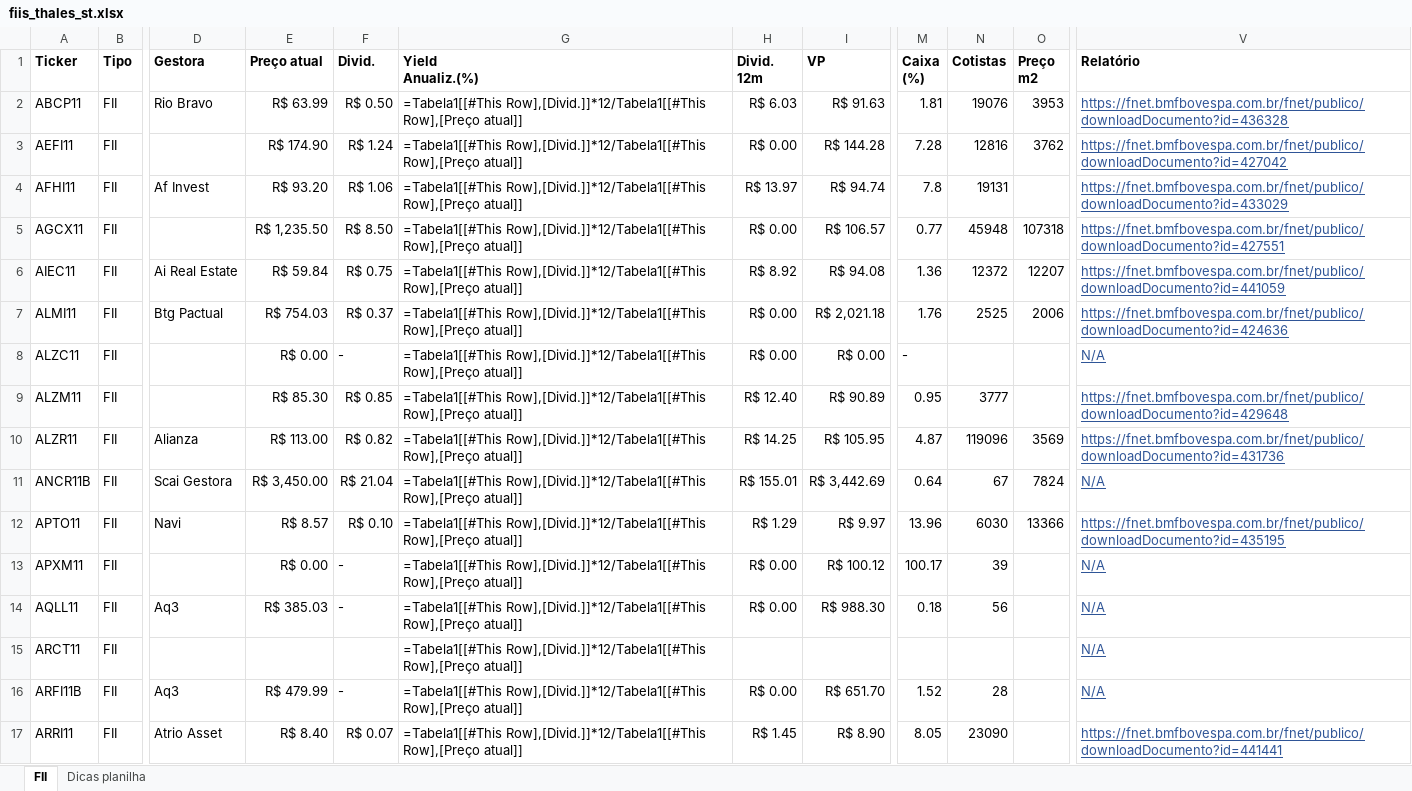
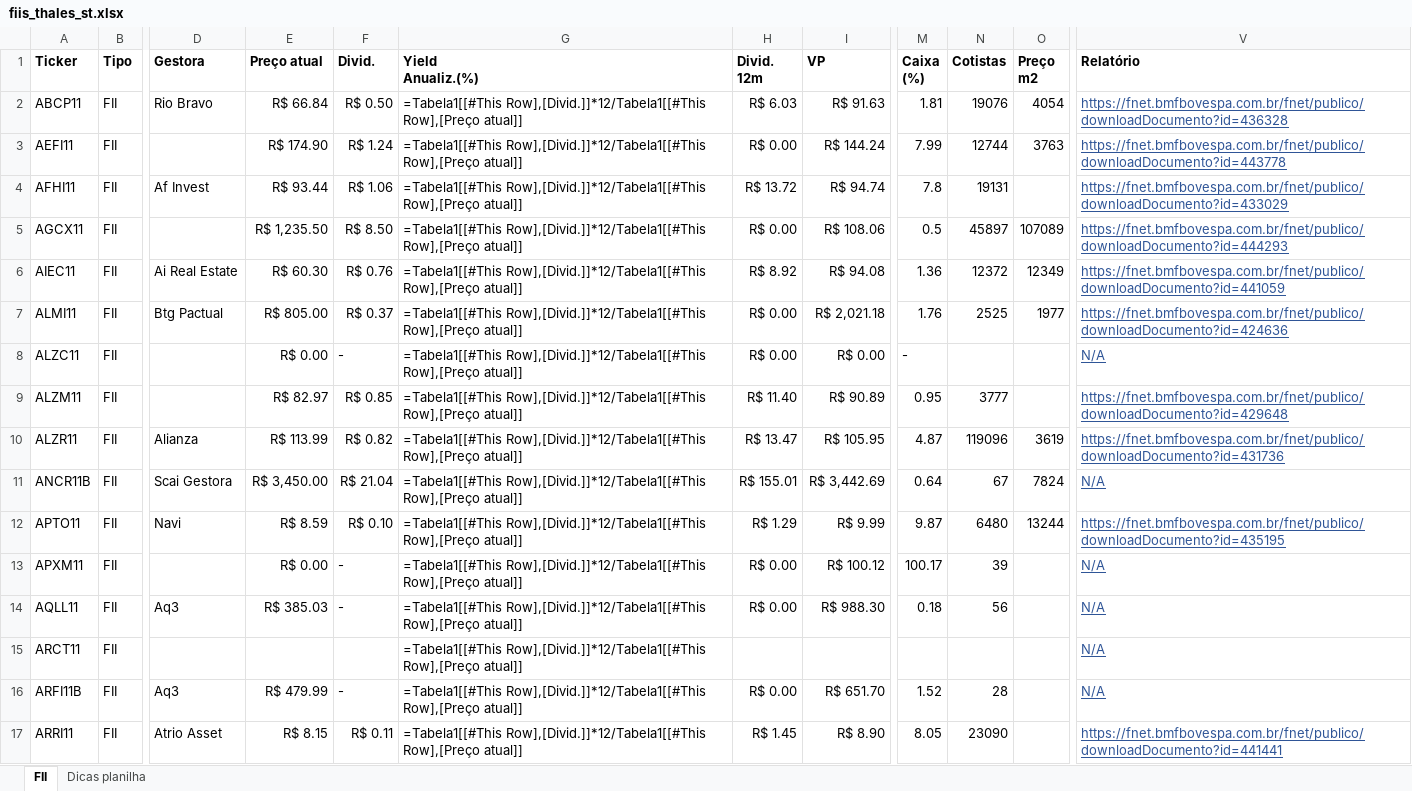
Before and after one commit to thales-sr/dashboardfii, an Excel workbook: fiis_thales_st.xlsx, sheet FII, drawn as a sheet; only a part is shown, gaps mark what is left out; values as stored, in another font and other column widths than the file's, no borders; formulas without a stored value are shown as written; conditional formats and table styles not drawn; the diff covers the shown part only; the diff names each change by its address in the sheet, - before the commit and + after, or states it on an @@ line.

Commit message:
Atualização de planilha

```diff
--- a/fiis_thales_st.xlsx (sheet FII)
+++ b/fiis_thales_st.xlsx (sheet FII)
-E2 (Preço atual): R$ 63.99
+E2 (Preço atual): R$ 66.84
-O2 (Preço m2): 3953
+O2 (Preço m2): 4054
-I3 (VP): R$ 144.28
+I3 (VP): R$ 144.24
-M3 (Caixa (%)): 7.28
+M3 (Caixa (%)): 7.99
-N3 (Cotistas): 12816
+N3 (Cotistas): 12744
-O3 (Preço m2): 3762
+O3 (Preço m2): 3763
-V3 (Relatório): https://fnet.bmfbovespa.com.br/fnet/publico/downloadDocumento?id=427042
+V3 (Relatório): https://fnet.bmfbovespa.com.br/fnet/publico/downloadDocumento?id=443778
-E4 (Preço atual): R$ 93.20
+E4 (Preço atual): R$ 93.44
-H4 (Divid. 12m): R$ 13.97
+H4 (Divid. 12m): R$ 13.72
-I5 (VP): R$ 106.57
+I5 (VP): R$ 108.06
-M5 (Caixa (%)): 0.77
+M5 (Caixa (%)): 0.5
-N5 (Cotistas): 45948
+N5 (Cotistas): 45897
-O5 (Preço m2): 107318
+O5 (Preço m2): 107089
-V5 (Relatório): https://fnet.bmfbovespa.com.br/fnet/publico/downloadDocumento?id=427551
+V5 (Relatório): https://fnet.bmfbovespa.com.br/fnet/publico/downloadDocumento?id=444293
-E6 (Preço atual): R$ 59.84
+E6 (Preço atual): R$ 60.30
-F6 (Divid.): R$ 0.75
+F6 (Divid.): R$ 0.76
-O6 (Preço m2): 12207
+O6 (Preço m2): 12349
-E7 (Preço atual): R$ 754.03
+E7 (Preço atual): R$ 805.00
-O7 (Preço m2): 2006
+O7 (Preço m2): 1977
-E9 (Preço atual): R$ 85.30
+E9 (Preço atual): R$ 82.97
-H9 (Divid. 12m): R$ 12.40
+H9 (Divid. 12m): R$ 11.40
-E10 (Preço atual): R$ 113.00
+E10 (Preço atual): R$ 113.99
-H10 (Divid. 12m): R$ 14.25
+H10 (Divid. 12m): R$ 13.47
-O10 (Preço m2): 3569
+O10 (Preço m2): 3619
-E12 (Preço atual): R$ 8.57
+E12 (Preço atual): R$ 8.59
-I12 (VP): R$ 9.97
+I12 (VP): R$ 9.99
-M12 (Caixa (%)): 13.96
+M12 (Caixa (%)): 9.87
-N12 (Cotistas): 6030
+N12 (Cotistas): 6480
-O12 (Preço m2): 13366
+O12 (Preço m2): 13244
-E17 (Preço atual): R$ 8.40
+E17 (Preço atual): R$ 8.15
-F17 (Divid.): R$ 0.07
+F17 (Divid.): R$ 0.11
```
Also changed, not shown: 1320 edited cells elsewhere in this sheet.
